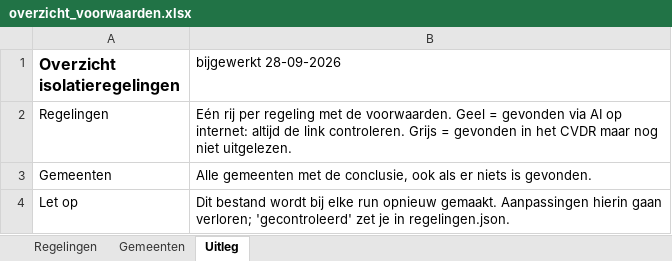
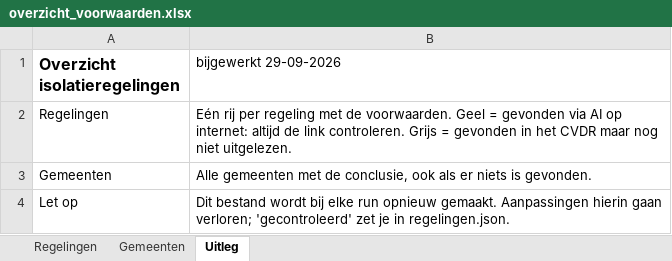
Before and after one commit to Martijn2412/Subsidie_Checker, an Excel workbook: overzicht_voorwaarden.xlsx, sheet Uitleg, drawn as a sheet; values as stored, in another font and other column widths than the file's, no borders; the diff names each change by its address in the sheet, - before the commit and + after, or states it on an @@ line.

```diff
--- a/overzicht_voorwaarden.xlsx (sheet Uitleg)
+++ b/overzicht_voorwaarden.xlsx (sheet Uitleg)
-B1: bijgewerkt 28-09-2026
+B1: bijgewerkt 29-09-2026
```
Also changed, not shown: sheet Regelingen, sheet Gemeenten, 8 other files.
